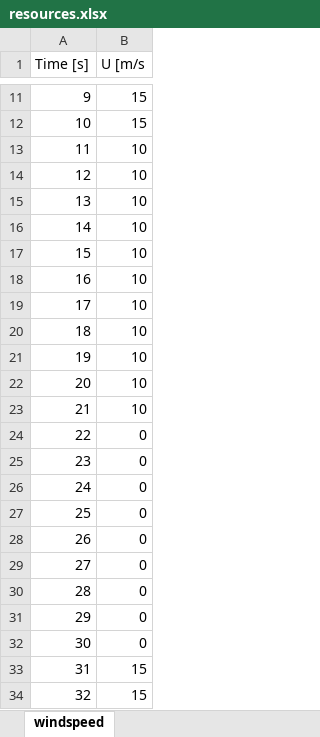
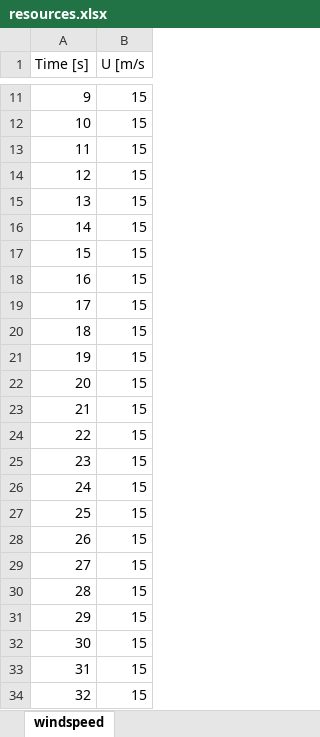
Before and after one commit to badeshiben/Autonomous-Microgrid-Forecasting-OLD, an Excel workbook: resources.xlsx, sheet windspeed, drawn as a sheet; only a part is shown, gaps mark what is left out; values as stored, in another font and other column widths than the file's, no borders; the diff names each change by its address in the sheet, - before the commit and + after, or states it on an @@ line.

```diff
--- a/resources.xlsx (sheet windspeed)
+++ b/resources.xlsx (sheet windspeed)
-B13:B23 (U [m/s): 10
+B13:B23 (U [m/s): 15
-B24:B32 (U [m/s): 0
+B24:B32 (U [m/s): 15
```
Also changed, not shown: CART dependencies/Microgrid_cmd.xlsx, 7 other files.
